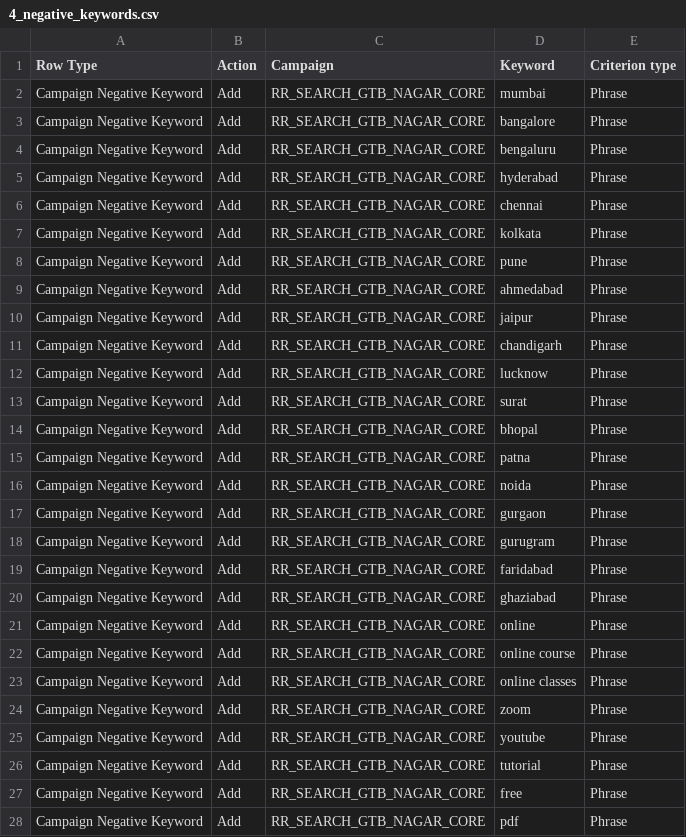
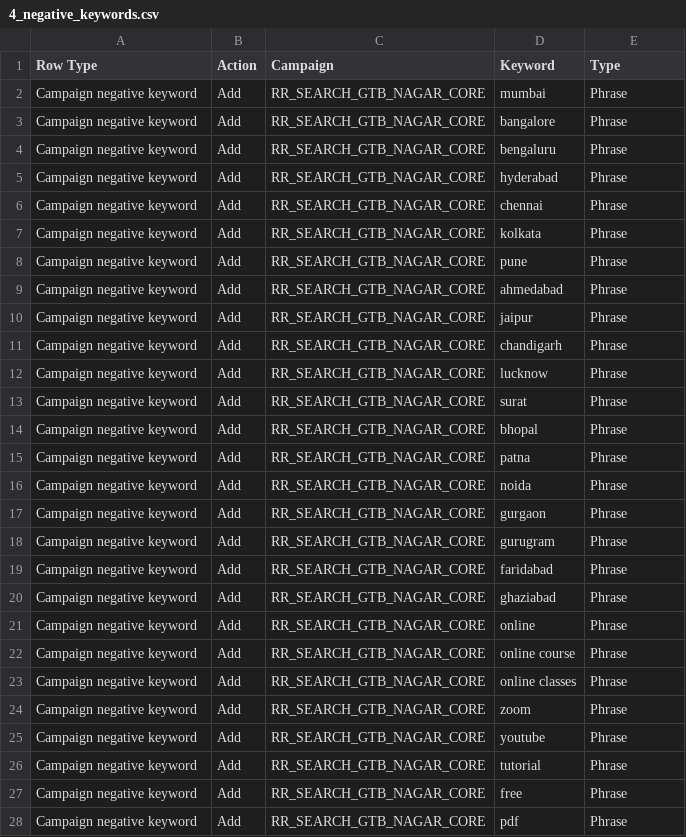
Before and after one commit to imareebkhan-design/rhythm-raga-landing, a CSV file: google_ads_v2_package/4_negative_keywords.csv, drawn as a sheet; only a part is shown; the diff covers the shown part only.

```diff
--- a/google_ads_v2_package/4_negative_keywords.csv
+++ b/google_ads_v2_package/4_negative_keywords.csv
@@ -1,28 +1,28 @@
-Row Type,Action,Campaign,Keyword,Criterion type
-Campaign Negative Keyword,Add,RR_SEARCH_GTB_NAGAR_CORE,mumbai,Phrase
-Campaign Negative Keyword,Add,RR_SEARCH_GTB_NAGAR_CORE,bangalore,Phrase
-Campaign Negative Keyword,Add,RR_SEARCH_GTB_NAGAR_CORE,bengaluru,Phrase
-Campaign Negative Keyword,Add,RR_SEARCH_GTB_NAGAR_CORE,hyderabad,Phrase
-Campaign Negative Keyword,Add,RR_SEARCH_GTB_NAGAR_CORE,chennai,Phrase
-Campaign Negative Keyword,Add,RR_SEARCH_GTB_NAGAR_CORE,kolkata,Phrase
-Campaign Negative Keyword,Add,RR_SEARCH_GTB_NAGAR_CORE,pune,Phrase
-Campaign Negative Keyword,Add,RR_SEARCH_GTB_NAGAR_CORE,ahmedabad,Phrase
-Campaign Negative Keyword,Add,RR_SEARCH_GTB_NAGAR_CORE,jaipur,Phrase
-Campaign Negative Keyword,Add,RR_SEARCH_GTB_NAGAR_CORE,chandigarh,Phrase
-Campaign Negative Keyword,Add,RR_SEARCH_GTB_NAGAR_CORE,lucknow,Phrase
-Campaign Negative Keyword,Add,RR_SEARCH_GTB_NAGAR_CORE,surat,Phrase
-Campaign Negative Keyword,Add,RR_SEARCH_GTB_NAGAR_CORE,bhopal,Phrase
-Campaign Negative Keyword,Add,RR_SEARCH_GTB_NAGAR_CORE,patna,Phrase
-Campaign Negative Keyword,Add,RR_SEARCH_GTB_NAGAR_CORE,noida,Phrase
-Campaign Negative Keyword,Add,RR_SEARCH_GTB_NAGAR_CORE,gurgaon,Phrase
-Campaign Negative Keyword,Add,RR_SEARCH_GTB_NAGAR_CORE,gurugram,Phrase
-Campaign Negative Keyword,Add,RR_SEARCH_GTB_NAGAR_CORE,faridabad,Phrase
-Campaign Negative Keyword,Add,RR_SEARCH_GTB_NAGAR_CORE,ghaziabad,Phrase
-Campaign Negative Keyword,Add,RR_SEARCH_GTB_NAGAR_CORE,online,Phrase
-Campaign Negative Keyword,Add,RR_SEARCH_GTB_NAGAR_CORE,online course,Phrase
-Campaign Negative Keyword,Add,RR_SEARCH_GTB_NAGAR_CORE,online classes,Phrase
-Campaign Negative Keyword,Add,RR_SEARCH_GTB_NAGAR_CORE,zoom,Phrase
-Campaign Negative Keyword,Add,RR_SEARCH_GTB_NAGAR_CORE,youtube,Phrase
-Campaign Negative Keyword,Add,RR_SEARCH_GTB_NAGAR_CORE,tutorial,Phrase
-Campaign Negative Keyword,Add,RR_SEARCH_GTB_NAGAR_CORE,free,Phrase
-Campaign Negative Keyword,Add,RR_SEARCH_GTB_NAGAR_CORE,pdf,Phrase
+Row Type,Action,Campaign,Keyword,Type
+Campaign negative keyword,Add,RR_SEARCH_GTB_NAGAR_CORE,mumbai,Phrase
+Campaign negative keyword,Add,RR_SEARCH_GTB_NAGAR_CORE,bangalore,Phrase
+Campaign negative keyword,Add,RR_SEARCH_GTB_NAGAR_CORE,bengaluru,Phrase
+Campaign negative keyword,Add,RR_SEARCH_GTB_NAGAR_CORE,hyderabad,Phrase
+Campaign negative keyword,Add,RR_SEARCH_GTB_NAGAR_CORE,chennai,Phrase
+Campaign negative keyword,Add,RR_SEARCH_GTB_NAGAR_CORE,kolkata,Phrase
+Campaign negative keyword,Add,RR_SEARCH_GTB_NAGAR_CORE,pune,Phrase
+Campaign negative keyword,Add,RR_SEARCH_GTB_NAGAR_CORE,ahmedabad,Phrase
+Campaign negative keyword,Add,RR_SEARCH_GTB_NAGAR_CORE,jaipur,Phrase
+Campaign negative keyword,Add,RR_SEARCH_GTB_NAGAR_CORE,chandigarh,Phrase
+Campaign negative keyword,Add,RR_SEARCH_GTB_NAGAR_CORE,lucknow,Phrase
+Campaign negative keyword,Add,RR_SEARCH_GTB_NAGAR_CORE,surat,Phrase
+Campaign negative keyword,Add,RR_SEARCH_GTB_NAGAR_CORE,bhopal,Phrase
+Campaign negative keyword,Add,RR_SEARCH_GTB_NAGAR_CORE,patna,Phrase
+Campaign negative keyword,Add,RR_SEARCH_GTB_NAGAR_CORE,noida,Phrase
+Campaign negative keyword,Add,RR_SEARCH_GTB_NAGAR_CORE,gurgaon,Phrase
+Campaign negative keyword,Add,RR_SEARCH_GTB_NAGAR_CORE,gurugram,Phrase
+Campaign negative keyword,Add,RR_SEARCH_GTB_NAGAR_CORE,faridabad,Phrase
+Campaign negative keyword,Add,RR_SEARCH_GTB_NAGAR_CORE,ghaziabad,Phrase
+Campaign negative keyword,Add,RR_SEARCH_GTB_NAGAR_CORE,online,Phrase
+Campaign negative keyword,Add,RR_SEARCH_GTB_NAGAR_CORE,online course,Phrase
+Campaign negative keyword,Add,RR_SEARCH_GTB_NAGAR_CORE,online classes,Phrase
+Campaign negative keyword,Add,RR_SEARCH_GTB_NAGAR_CORE,zoom,Phrase
+Campaign negative keyword,Add,RR_SEARCH_GTB_NAGAR_CORE,youtube,Phrase
+Campaign negative keyword,Add,RR_SEARCH_GTB_NAGAR_CORE,tutorial,Phrase
+Campaign negative keyword,Add,RR_SEARCH_GTB_NAGAR_CORE,free,Phrase
+Campaign negative keyword,Add,RR_SEARCH_GTB_NAGAR_CORE,pdf,Phrase
```
Also changed, not shown: 6 edited cells elsewhere in this file, google_ads_v2_package/1_campaign.csv, google_ads_v2_package/2_ad_groups.csv, 3 other files.
